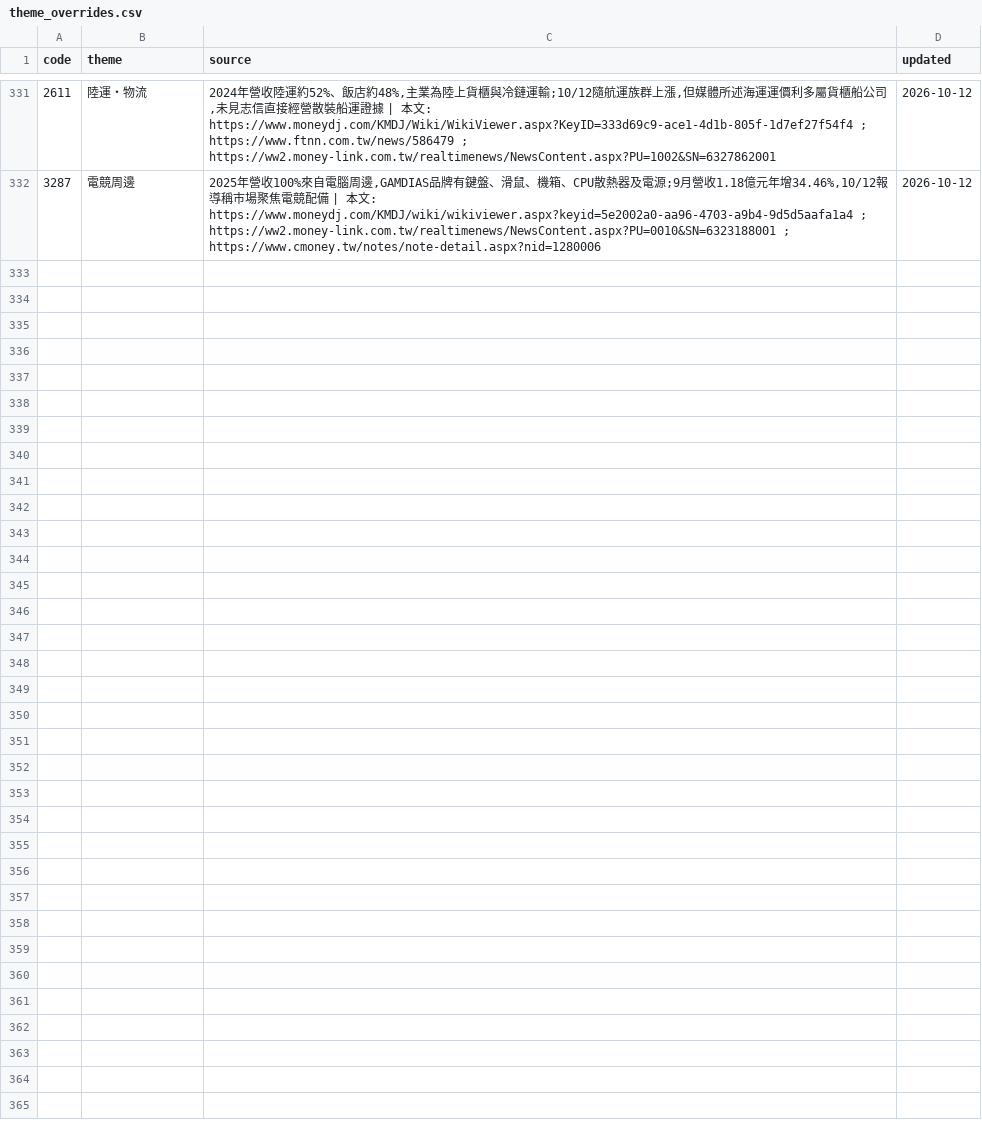
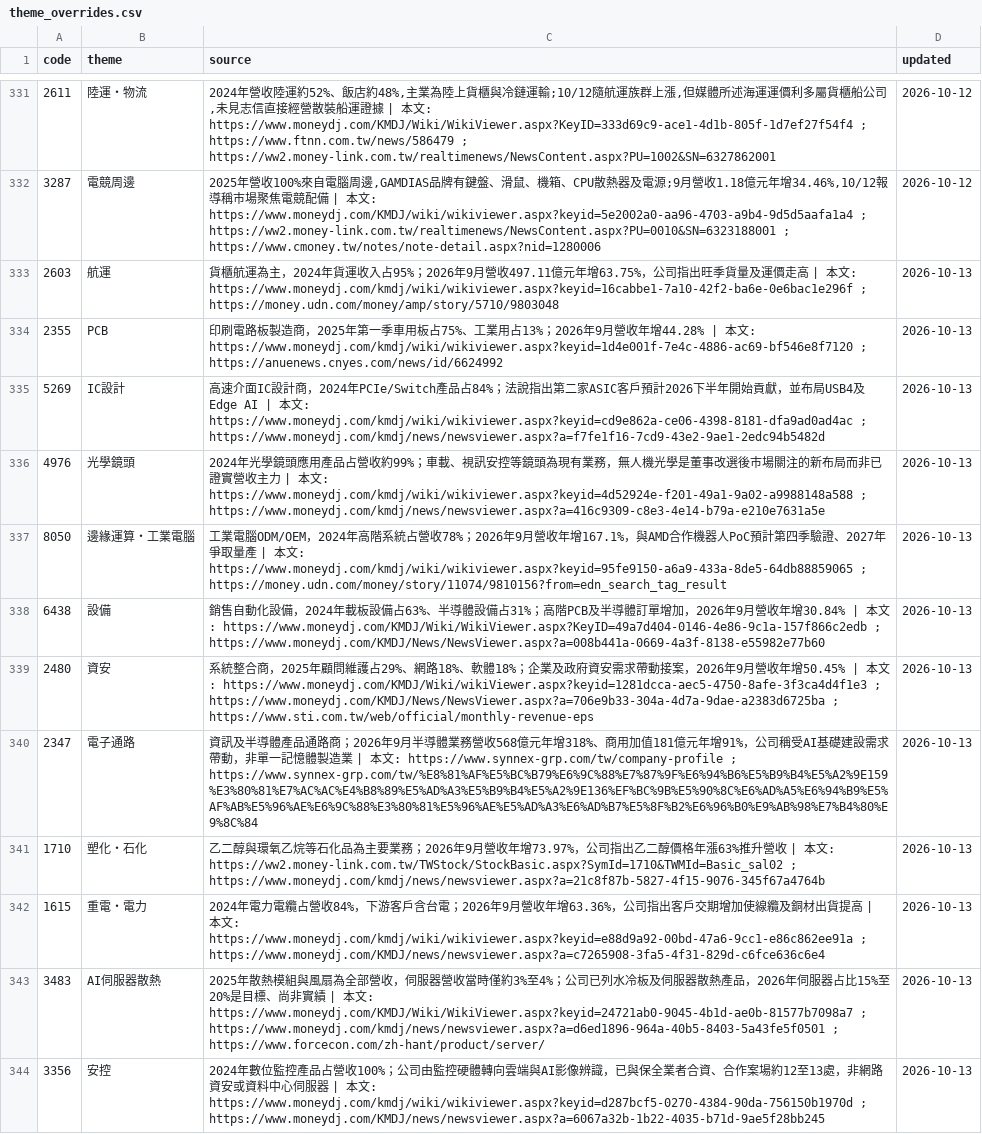
Before and after one commit to wesley314789/tw-momentum, a CSV file: data/theme_overrides.csv, drawn as a sheet; only a part is shown, gaps mark what is left out.

Commit message:
themes: 補上 12 檔未歸類個股的題材

```diff
--- a/data/theme_overrides.csv
+++ b/data/theme_overrides.csv
@@ -332 +332,13 @@ code,theme,source,updated
 3287,電競周邊,"2025年營收100%來自電腦周邊,GAMDIAS品牌有鍵盤、滑鼠、機箱、CPU散熱器及電源;9月營收1.18億元年增34.46%,10/12報導稱市場聚焦電競配備 | 本文: https://www.moneydj.com/KMDJ/wiki/wikiviewer.aspx?keyid=5e2002a0-aa96-4703-a9b4-9d5d5aafa1a4 ; https://ww2.money-link.com.tw/realtimenews/NewsContent.aspx?PU=0010&SN=6323188001 ; https://www.cmoney.tw/notes/note-detail.aspx?nid=1280006",2026-10-12
+2603,航運,貨櫃航運為主，2024年貨運收入占95%；2026年9月營收497.11億元年增63.75%，公司指出旺季貨量及運價走高 | 本文: https://www.moneydj.com/kmdj/wiki/wikiviewer.aspx?keyid=16cabbe1-7a10-42f2-ba6e-0e6bac1e296f ; https://money.udn.com/money/amp/story/5710/9803048,2026-10-13
+2355,PCB,印刷電路板製造商，2025年第一季車用板占75%、工業用占13%；2026年9月營收年增44.28% | 本文: https://www.moneydj.com/kmdj/wiki/wikiviewer.aspx?keyid=1d4e001f-7e4c-4886-ac69-bf546e8f7120 ; https://anuenews.cnyes.com/news/id/6624992,2026-10-13
+5269,IC設計,高速介面IC設計商，2024年PCIe/Switch產品占84%；法說指出第二家ASIC客戶預計2026下半年開始貢獻，並布局USB4及Edge AI | 本文: https://www.moneydj.com/kmdj/wiki/wikiviewer.aspx?keyid=cd9e862a-ce06-4398-8181-dfa9ad0ad4ac ; https://www.moneydj.com/kmdj/news/newsviewer.aspx?a=f7fe1f16-7cd9-43e2-9ae1-2edc94b5482d,2026-10-13
+4976,光學鏡頭,2024年光學鏡頭應用產品占營收約99%；車載、視訊安控等鏡頭為現有業務，無人機光學是董事改選後市場關注的新布局而非已證實營收主力 | 本文: https://www.moneydj.com/kmdj/wiki/wikiviewer.aspx?keyid=4d52924e-f201-49a1-9a02-a9988148a588 ; https://www.moneydj.com/kmdj/news/newsviewer.aspx?a=416c9309-c8e3-4e14-b79a-e210e7631a5e,2026-10-13
+8050,邊緣運算・工業電腦,工業電腦ODM/OEM，2024年高階系統占營收78%；2026年9月營收年增167.1%，與AMD合作機器人PoC預計第四季驗證、2027年爭取量產 | 本文: https://www.moneydj.com/kmdj/wiki/wikiviewer.aspx?keyid=95fe9150-a6a9-433a-8de5-64db88859065 ; https://money.udn.com/money/story/11074/9810156?from=edn_search_tag_result,2026-10-13
+6438,設備,銷售自動化設備，2024年載板設備占63%、半導體設備占31%；高階PCB及半導體訂單增加，2026年9月營收年增30.84% | 本文: https://www.moneydj.com/KMDJ/Wiki/WikiViewer.aspx?KeyID=49a7d404-0146-4e86-9c1a-157f866c2edb ; https://www.moneydj.com/KMDJ/News/NewsViewer.aspx?a=008b441a-0669-4a3f-8138-e55982e77b60,2026-10-13
+2480,資安,系統整合商，2025年顧問維護占29%、網路18%、軟體18%；企業及政府資安需求帶動接案，2026年9月營收年增50.45% | 本文: https://www.moneydj.com/KMDJ/Wiki/wikiViewer.aspx?keyid=1281dcca-aec5-4750-8afe-3f3ca4d4f1e3 ; https://www.moneydj.com/KMDJ/News/NewsViewer.aspx?a=706e9b33-304a-4d7a-9dae-a2383d6725ba ; https://www.sti.com.tw/web/official/monthly-revenue-eps,2026-10-13
+2347,電子通路,資訊及半導體產品通路商；2026年9月半導體業務營收568億元年增318%、商用加值181億元年增91%，公司稱受AI基礎建設需求帶動，非單一記憶體製造業 | 本文: https://www.synnex-grp.com/tw/company-profile ; https://www.synnex-grp.com/tw/%E8%81%AF%E5%BC%B79%E6%9C%88%E7%87%9F%E6%94%B6%E5%B9%B4%E5%A2%9E159%E3%80%81%E7%AC%AC%E4%B8%89%E5%AD%A3%E5%B9%B4%E5%A2%9E136%EF%BC%9B%E5%90%8C%E6%AD%A5%E6%94%B9%E5%AF%AB%E5%96%AE%E6%9C%88%E3%80%81%E5%96%AE%E5%AD%A3%E6%AD%B7%E5%8F%B2%E6%96%B0%E9%AB%98%E7%B4%80%E9%8C%84,2026-10-13
+1710,塑化・石化,乙二醇與環氧乙烷等石化品為主要業務；2026年9月營收年增73.97%，公司指出乙二醇價格年漲63%推升營收 | 本文: https://ww2.money-link.com.tw/TWStock/StockBasic.aspx?SymId=1710&TWMId=Basic_sal02 ; https://www.moneydj.com/kmdj/news/newsviewer.aspx?a=21c8f87b-5827-4f15-9076-345f67a4764b,2026-10-13
+1615,重電・電力,2024年電力電纜占營收84%，下游客戶含台電；2026年9月營收年增63.36%，公司指出客戶交期增加使線纜及銅材出貨提高 | 本文: https://www.moneydj.com/kmdj/wiki/wikiviewer.aspx?keyid=e88d9a92-00bd-47a6-9cc1-e86c862ee91a ; https://www.moneydj.com/KMDJ/news/newsviewer.aspx?a=c7265908-3fa5-4f31-829d-c6fce636c6e4,2026-10-13
+3483,AI伺服器散熱,2025年散熱模組與風扇為全部營收，伺服器營收當時僅約3%至4%；公司已列水冷板及伺服器散熱產品，2026年伺服器占比15%至20%是目標、尚非實績 | 本文: https://www.moneydj.com/KMDJ/Wiki/WikiViewer.aspx?keyid=24721ab0-9045-4b1d-ae0b-81577b7098a7 ; https://www.moneydj.com/kmdj/news/newsviewer.aspx?a=d6ed1896-964a-40b5-8403-5a43fe5f0501 ; https://www.forcecon.com/zh-hant/product/server/,2026-10-13
+3356,安控,2024年數位監控產品占營收100%；公司由監控硬體轉向雲端與AI影像辨識，已與保全業者合資、合作案場約12至13處，非網路資安或資料中心伺服器 | 本文: https://www.moneydj.com/kmdj/wiki/wikiviewer.aspx?keyid=d287bcf5-0270-4384-90da-756150b1970d ; https://www.moneydj.com/KMDJ/news/newsviewer.aspx?a=6067a32b-1b22-4035-b71d-9ae5f28bb245,2026-10-13
```
Also changed, not shown: 2 other files.
